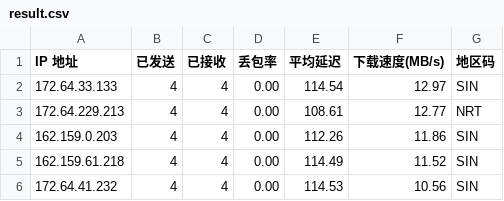
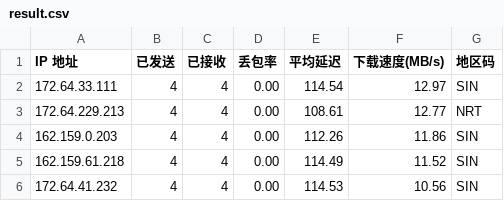
Before and after one commit to 164857430/My-CF-IPs, a CSV file: result.csv, drawn as a sheet.

```diff
--- a/result.csv
+++ b/result.csv
@@ -1,3 +1,3 @@
 IP 地址,已发送,已接收,丢包率,平均延迟,下载速度(MB/s),地区码
-172.64.33.133,4,4,0.00,114.54,12.97,SIN
+172.64.33.111,4,4,0.00,114.54,12.97,SIN
 172.64.229.213,4,4,0.00,108.61,12.77,NRT
```
Also changed, not shown: 1 other file.
